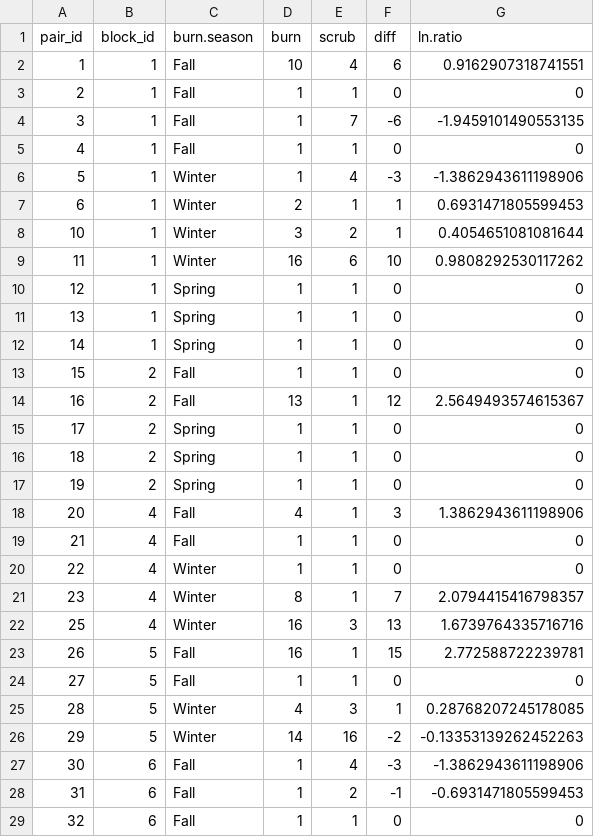
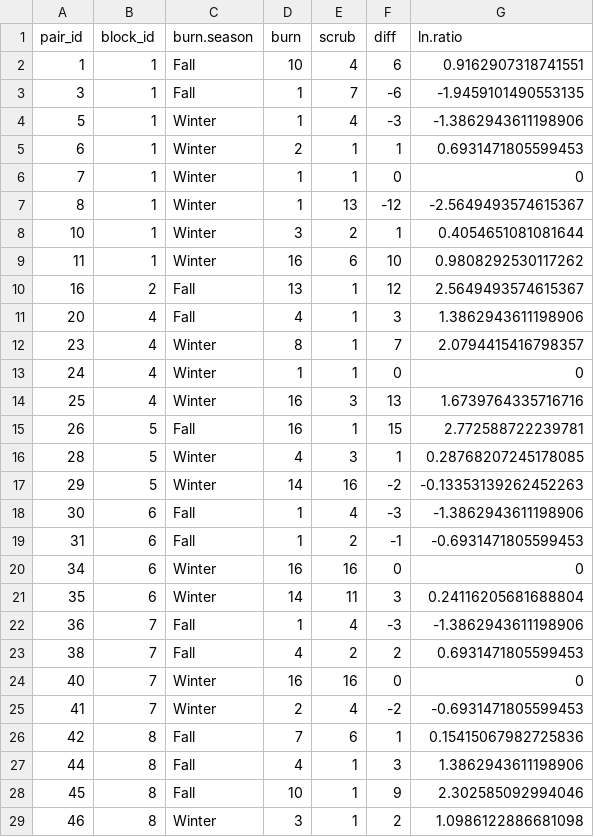
Before and after one commit to emmazeitler/mastersresearch, a CSV file: 02_Clean_data/remNo_lr_raw.csv, drawn as a sheet; only a part is shown; the shorter side is filled out with more unchanged rows; the diff covers the shown part only.

```diff
--- a/02_Clean_data/remNo_lr_raw.csv
+++ b/02_Clean_data/remNo_lr_raw.csv
@@ -2,24 +2,15 @@ pair_id,block_id,burn.season,burn,scrub,diff,ln.ratio
 1,1,Fall,10,4,6,0.9162907318741551
-2,1,Fall,1,1,0,0
 3,1,Fall,1,7,-6,-1.9459101490553135
-4,1,Fall,1,1,0,0
 5,1,Winter,1,4,-3,-1.3862943611198906
 6,1,Winter,2,1,1,0.6931471805599453
+7,1,Winter,1,1,0,0
+8,1,Winter,1,13,-12,-2.5649493574615367
 10,1,Winter,3,2,1,0.4054651081081644
 11,1,Winter,16,6,10,0.9808292530117262
-12,1,Spring,1,1,0,0
-13,1,Spring,1,1,0,0
-14,1,Spring,1,1,0,0
-15,2,Fall,1,1,0,0
 16,2,Fall,13,1,12,2.5649493574615367
-17,2,Spring,1,1,0,0
-18,2,Spring,1,1,0,0
-19,2,Spring,1,1,0,0
 20,4,Fall,4,1,3,1.3862943611198906
-21,4,Fall,1,1,0,0
-22,4,Winter,1,1,0,0
 23,4,Winter,8,1,7,2.0794415416798357
+24,4,Winter,1,1,0,0
 25,4,Winter,16,3,13,1.6739764335716716
 26,5,Fall,16,1,15,2.772588722239781
-27,5,Fall,1,1,0,0
 28,5,Winter,4,3,1,0.28768207245178085
@@ -28,2 +19 @@ pair_id,block_id,burn.season,burn,scrub,diff,ln.ratio
 31,6,Fall,1,2,-1,-0.6931471805599453
-32,6,Fall,1,1,0,0
```
Also changed, not shown: 2 added rows and 9 removed rows elsewhere in this file, 01_Raw_data/DB_Fire_raw.csv, 02_Clean_data/dbenv_use.csv, 14 other files.
